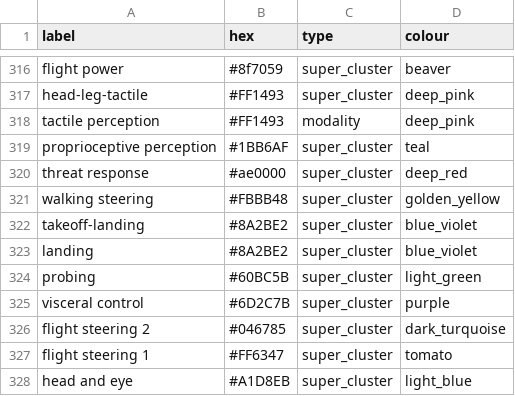
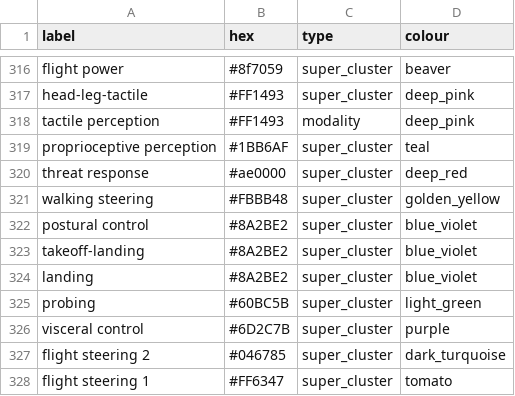
Before and after one commit to htem/BANC-project, a CSV file: settings/paper_colours_lacroix.csv, drawn as a sheet; only a part is shown, gaps mark what is left out; the shorter side is filled out with more unchanged rows; the diff names each change by its address in the sheet, - before the commit and + after, or states it on an @@ line.

Commit message:
palette + AN/DN UMAP supp test + behavioural-cluster images
Mirror of three changes landed in jasper-tms/BANC-project this week:

1. settings/paper_colours_lacroix.csv -- add 'postural control' row with
   the same #8A2BE2 (blue_violet) that 'takeoff-landing' had. The 2026-04
   super_cluster rename moved 369 neurons from 'takeoff-landing' to
   'postural control', but the palette had not been updated, so any plot
   recolouring from `paper.cols` fell through to grey. Keep the old name
   as an alias so legacy v850 snapshots still resolve.

2. R/text/an_dn_umap_test.R -- end-to-end check that
   manuscript/print/supplemental_data/supplemental_data_6.txt faithfully
   reproduces the AN/DN UMAP in Fig. 3d using only the supp .txt + the
   palette CSV (no startup, no SeaTable, no GCS). Verified UMAP1/UMAP2
   match the source to within 2.13e-14.

3. images/behavioural_clusters/{coloured,greyscale}/*.png -- 12 coloured
   AN/DN behavioural-cluster reference images and their greyscale
   counterparts (`-colorspace Gray`).

```diff
--- a/settings/paper_colours_lacroix.csv
+++ b/settings/paper_colours_lacroix.csv
@@ column A (label) renumbered between rows 322 and 323 @@
+row 324: landing | #8A2BE2 | super_cluster | blue_violet
```
Also changed, not shown: 29 other files.
